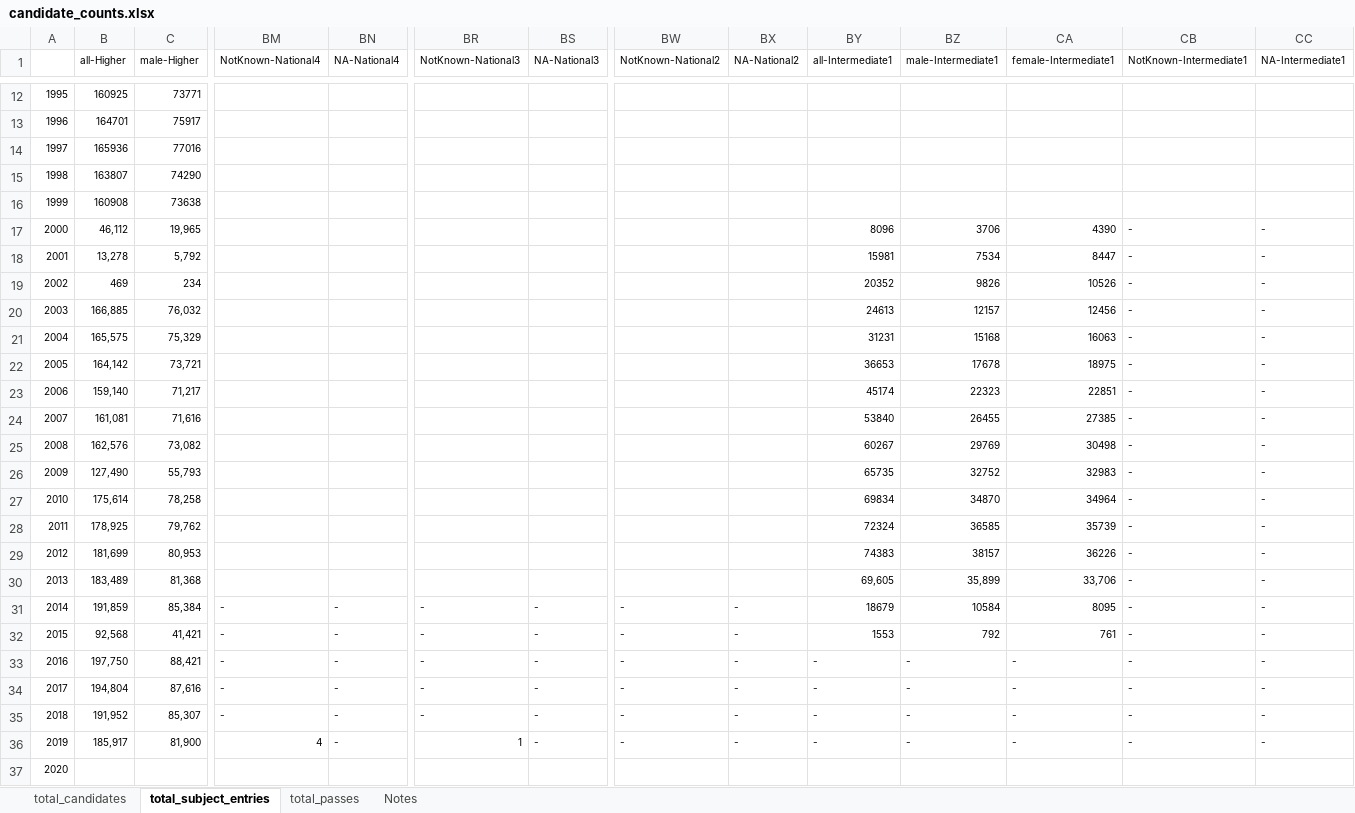
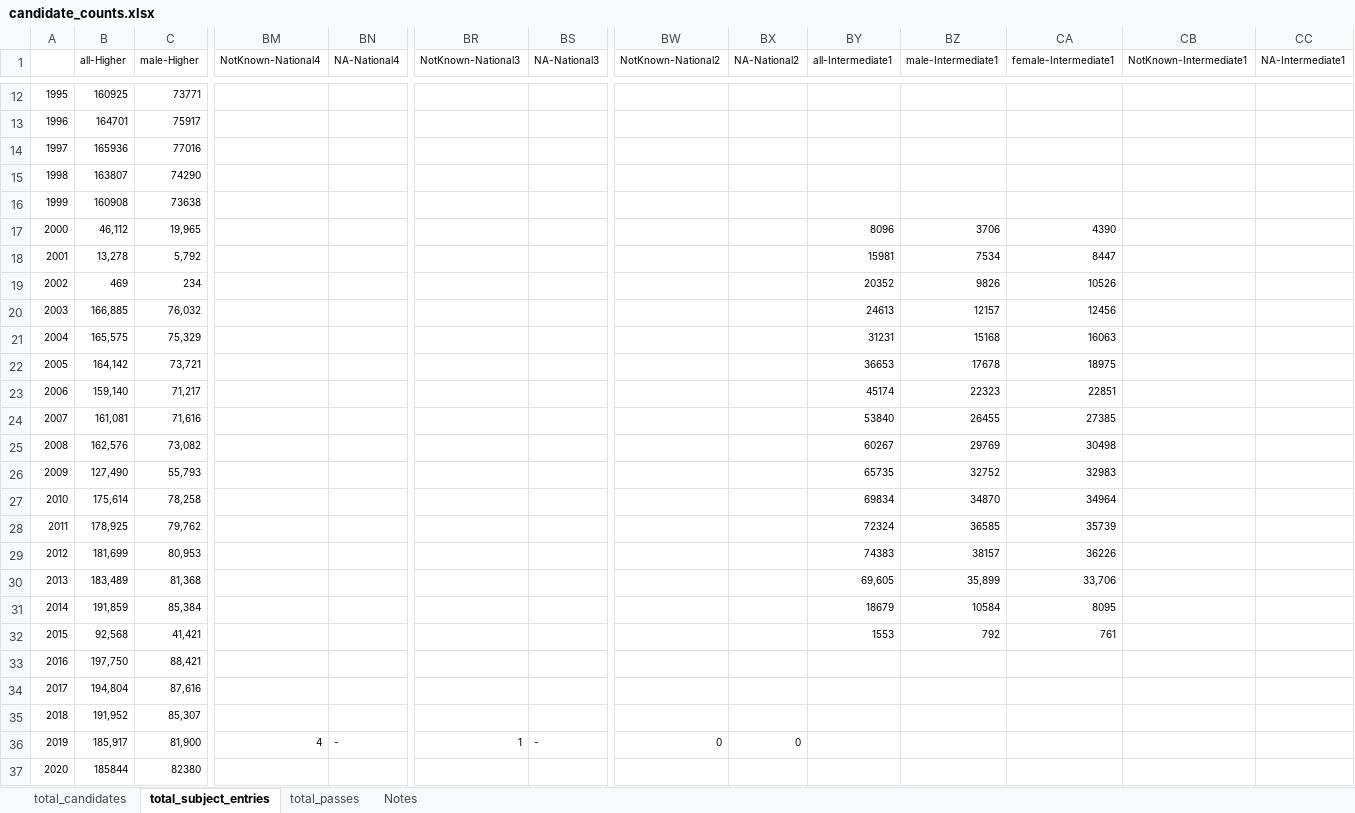
Before and after one commit to aba-sah/sta-it402-dresscode, an Excel workbook: code/data/candidate_counts.xlsx, sheet total_subject_entries, drawn as a sheet; only a part is shown, gaps mark what is left out; values as stored, in another font and other column widths than the file's, no borders; the diff covers the shown part only; the diff names each change by its address in the sheet, - before the commit and + after, or states it on an @@ line.

Commit message:
Add files via upload
updated to include 2020 figures for all subjects; notes also updated

```diff
--- a/code/data/candidate_counts.xlsx (sheet total_subject_entries)
+++ b/code/data/candidate_counts.xlsx (sheet total_subject_entries)
-CB17:CB36 (NotKnown-Intermediate1): -
+CB17:CB36 (NotKnown-Intermediate1): (empty)
-CC17:CC36 (NA-Intermediate1): -
+CC17:CC36 (NA-Intermediate1): (empty)
-BM31:BM35 (NotKnown-National4): -
+BM31:BM35 (NotKnown-National4): (empty)
-BN31:BN35 (NA-National4): -
+BN31:BN35 (NA-National4): (empty)
-BR31:BR35 (NotKnown-National3): -
+BR31:BR35 (NotKnown-National3): (empty)
-BS31:BS35 (NA-National3): -
+BS31:BS35 (NA-National3): (empty)
-BW31:BW35 (NotKnown-National2): -
+BW31:BW35 (NotKnown-National2): (empty)
-BX31:BX35 (NA-National2): -
+BX31:BX35 (NA-National2): (empty)
-BY33:BY36 (all-Intermediate1): -
+BY33:BY36 (all-Intermediate1): (empty)
-BZ33:BZ36 (male-Intermediate1): -
+BZ33:BZ36 (male-Intermediate1): (empty)
-CA33:CA36 (female-Intermediate1): -
+CA33:CA36 (female-Intermediate1): (empty)
-BW36 (NotKnown-National2): -
+BW36 (NotKnown-National2): 0
-BX36 (NA-National2): -
+BX36 (NA-National2): 0
-B37 (all-Higher): (empty)
+B37 (all-Higher): 185844
-C37 (male-Higher): (empty)
+C37 (male-Higher): 82380
```
Also changed, not shown: 16 edited cells elsewhere in this sheet, sheet total_passes, sheet total_candidates, sheet Notes.
